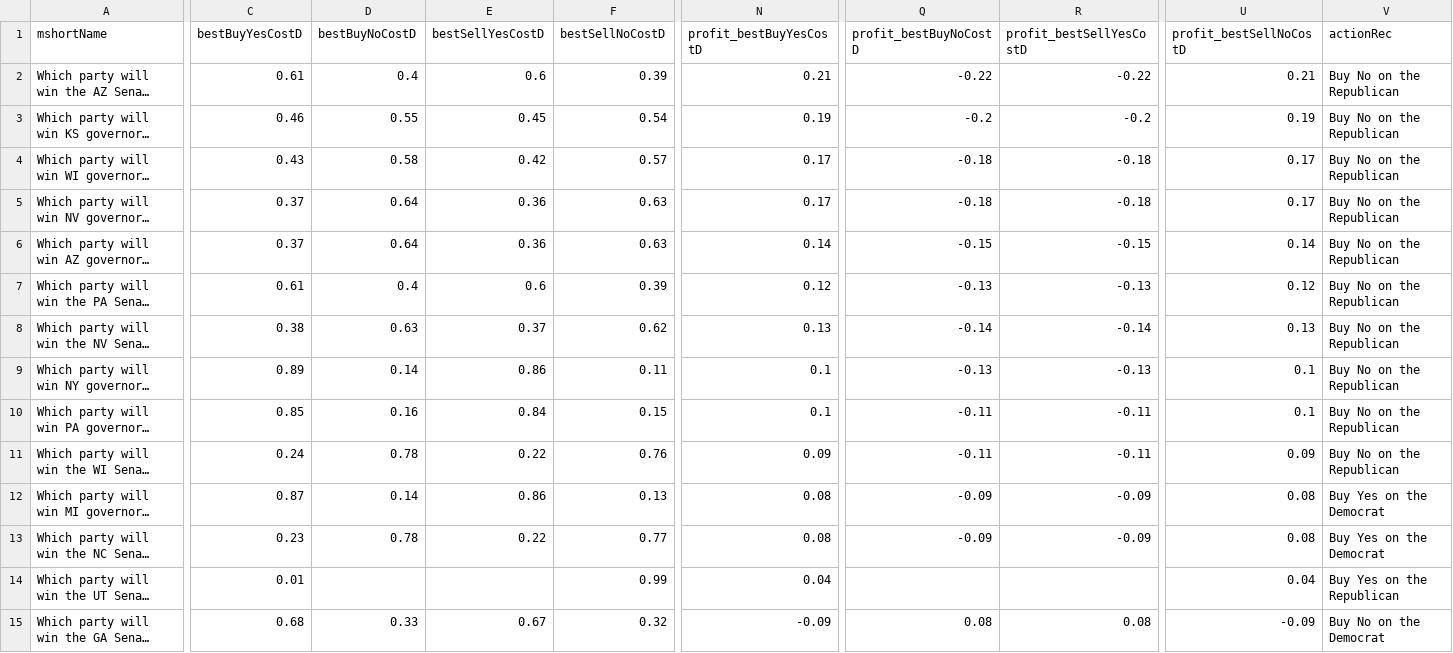
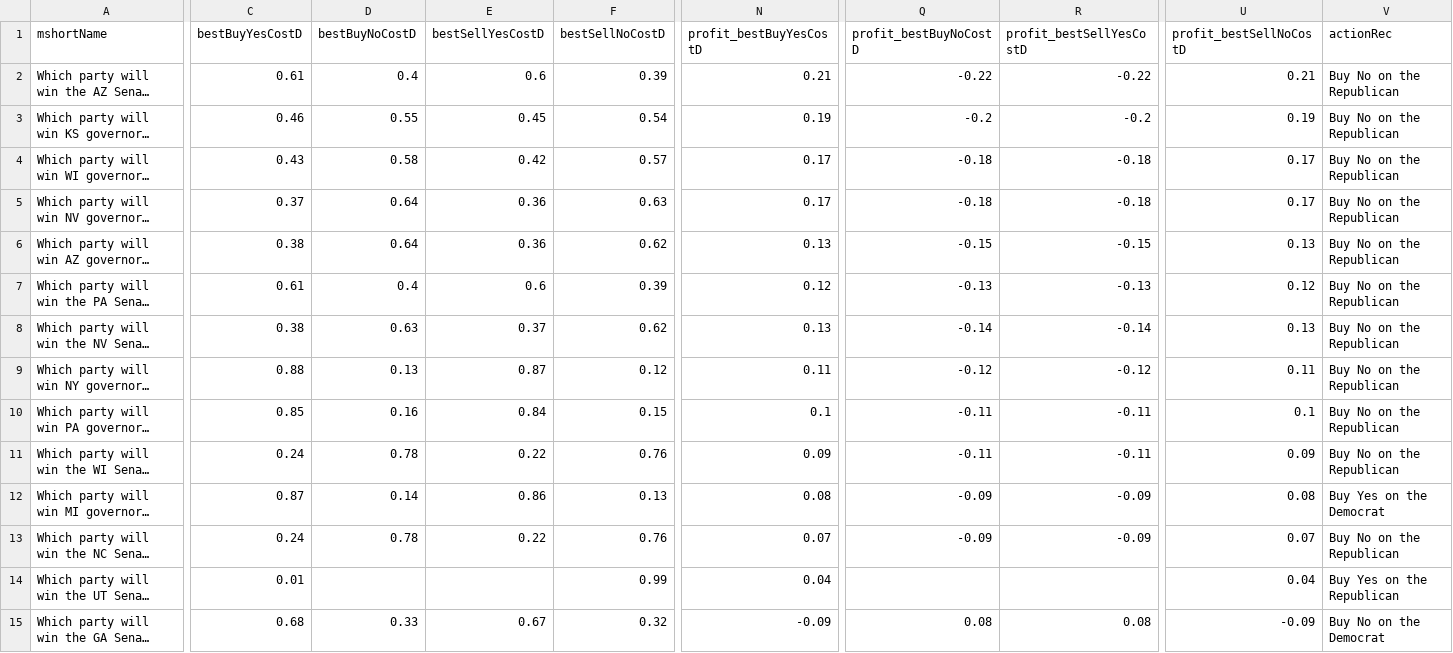
Before and after one commit to dcadata/fivethirtyeight-vs-predictit, a CSV file: data/opportunities.csv, drawn as a sheet; only a part is shown, gaps mark what is left out; long unchanged cells end in …; the diff covers the shown part only; the diff names each change by its address in the sheet, - before the commit and + after, or states it on an @@ line.

```diff
--- a/data/opportunities.csv
+++ b/data/opportunities.csv
-C6 (bestBuyYesCostD): 0.37
+C6 (bestBuyYesCostD): 0.38
-F6 (bestSellNoCostD): 0.63
+F6 (bestSellNoCostD): 0.62
-N6 (profit_bestBuyYesCostD): 0.14
+N6 (profit_bestBuyYesCostD): 0.13
-U6 (profit_bestSellNoCostD): 0.14
+U6 (profit_bestSellNoCostD): 0.13
-C9 (bestBuyYesCostD): 0.89
+C9 (bestBuyYesCostD): 0.88
-D9 (bestBuyNoCostD): 0.14
+D9 (bestBuyNoCostD): 0.13
-E9 (bestSellYesCostD): 0.86
+E9 (bestSellYesCostD): 0.87
-F9 (bestSellNoCostD): 0.11
+F9 (bestSellNoCostD): 0.12
-N9 (profit_bestBuyYesCostD): 0.1
+N9 (profit_bestBuyYesCostD): 0.11
-Q9 (profit_bestBuyNoCostD): -0.13
+Q9 (profit_bestBuyNoCostD): -0.12
-R9 (profit_bestSellYesCostD): -0.13
+R9 (profit_bestSellYesCostD): -0.12
-U9 (profit_bestSellNoCostD): 0.1
+U9 (profit_bestSellNoCostD): 0.11
-C13 (bestBuyYesCostD): 0.23
+C13 (bestBuyYesCostD): 0.24
-F13 (bestSellNoCostD): 0.77
+F13 (bestSellNoCostD): 0.76
-N13 (profit_bestBuyYesCostD): 0.08
+N13 (profit_bestBuyYesCostD): 0.07
-U13 (profit_bestSellNoCostD): 0.08
+U13 (profit_bestSellNoCostD): 0.07
-V13 (actionRec): Buy Yes on the Democrat
+V13 (actionRec): Buy No on the Republican
```
Also changed, not shown: 16 edited cells elsewhere in this file, 1 other file.
